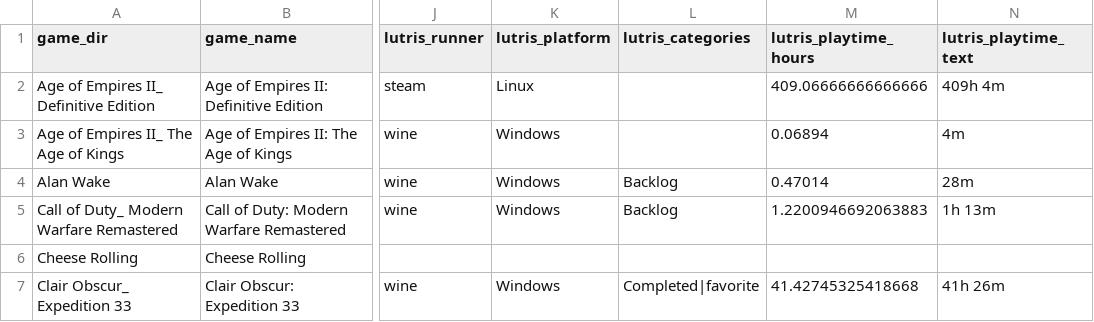
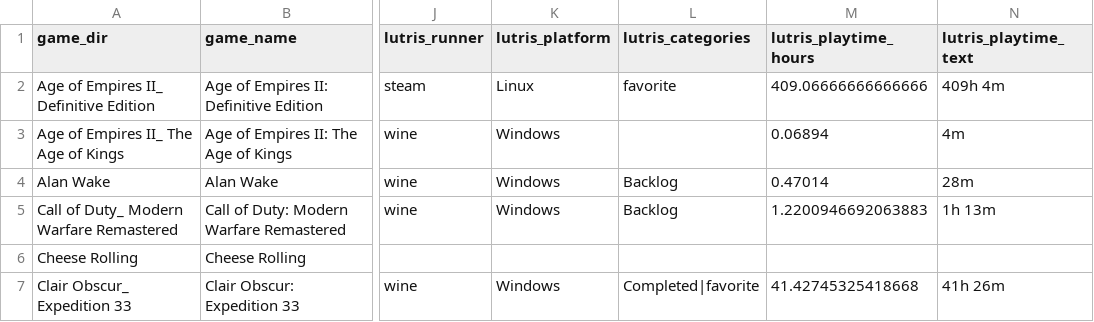
Before and after one commit to x3ero0/ludusavi-stats-public, a CSV file: ludusavi_game_data.csv, drawn as a sheet; only a part is shown, gaps mark what is left out; the diff names each change by its address in the sheet, - before the commit and + after, or states it on an @@ line.

Commit message:
Mark Age of Empires II: Definitive Edition as favorite

```diff
--- a/ludusavi_game_data.csv
+++ b/ludusavi_game_data.csv
-L2 (lutris_categories): (empty)
+L2 (lutris_categories): favorite
```
